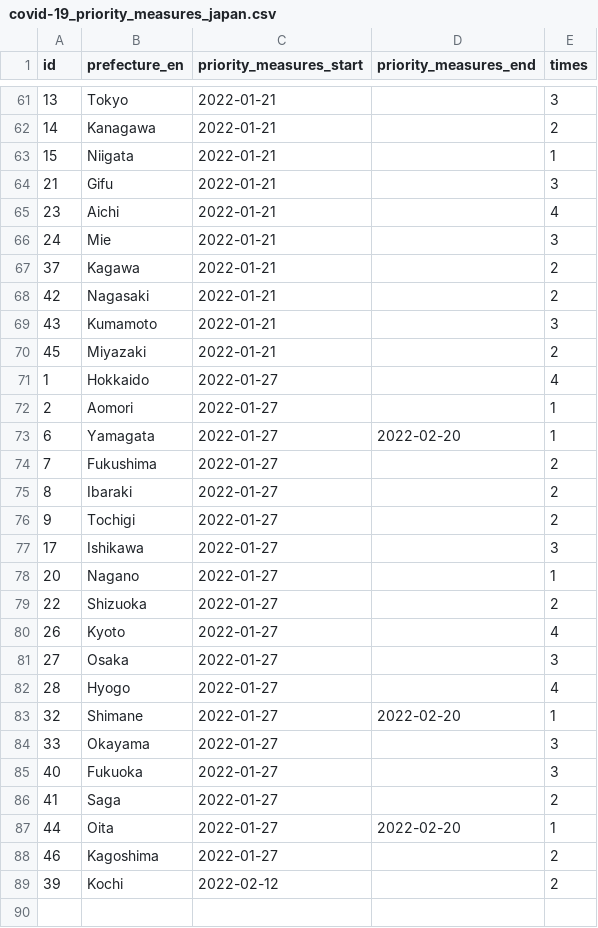
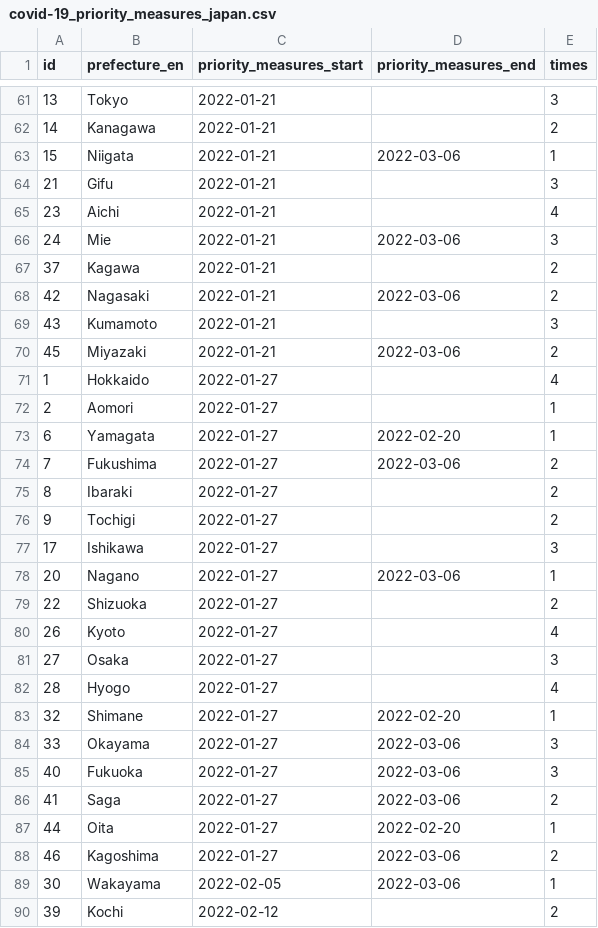
Before and after one commit to yuya-katafuchi/covid-19_priority_measures_japan, a CSV file: covid-19_priority_measures_japan.csv, drawn as a sheet; only a part is shown, gaps mark what is left out; the diff covers the shown part only.

Commit message:
udpate data

```diff
--- a/covid-19_priority_measures_japan.csv
+++ b/covid-19_priority_measures_japan.csv
@@ -62,10 +62,10 @@ id,prefecture_en,priority_measures_start,priority_measures_end,times
 14,Kanagawa,2022-01-21,,2
-15,Niigata,2022-01-21,,1
+15,Niigata,2022-01-21,2022-03-06,1
 21,Gifu,2022-01-21,,3
 23,Aichi,2022-01-21,,4
-24,Mie,2022-01-21,,3
+24,Mie,2022-01-21,2022-03-06,3
 37,Kagawa,2022-01-21,,2
-42,Nagasaki,2022-01-21,,2
+42,Nagasaki,2022-01-21,2022-03-06,2
 43,Kumamoto,2022-01-21,,3
-45,Miyazaki,2022-01-21,,2
+45,Miyazaki,2022-01-21,2022-03-06,2
 1,Hokkaido,2022-01-27,,4
@@ -73,3 +73,3 @@ id,prefecture_en,priority_measures_start,priority_measures_end,times
 6,Yamagata,2022-01-27,2022-02-20,1
-7,Fukushima,2022-01-27,,2
+7,Fukushima,2022-01-27,2022-03-06,2
 8,Ibaraki,2022-01-27,,2
@@ -77,3 +77,3 @@ id,prefecture_en,priority_measures_start,priority_measures_end,times
 17,Ishikawa,2022-01-27,,3
-20,Nagano,2022-01-27,,1
+20,Nagano,2022-01-27,2022-03-06,1
 22,Shizuoka,2022-01-27,,2
@@ -83,7 +83,8 @@ id,prefecture_en,priority_measures_start,priority_measures_end,times
 32,Shimane,2022-01-27,2022-02-20,1
-33,Okayama,2022-01-27,,3
-40,Fukuoka,2022-01-27,,3
-41,Saga,2022-01-27,,2
+33,Okayama,2022-01-27,2022-03-06,3
+40,Fukuoka,2022-01-27,2022-03-06,3
+41,Saga,2022-01-27,2022-03-06,2
 44,Oita,2022-01-27,2022-02-20,1
-46,Kagoshima,2022-01-27,,2
+46,Kagoshima,2022-01-27,2022-03-06,2
+30,Wakayama,2022-02-05,2022-03-06,1
 39,Kochi,2022-02-12,,2
```
Also changed, not shown: 1 edited cell elsewhere in this file.
